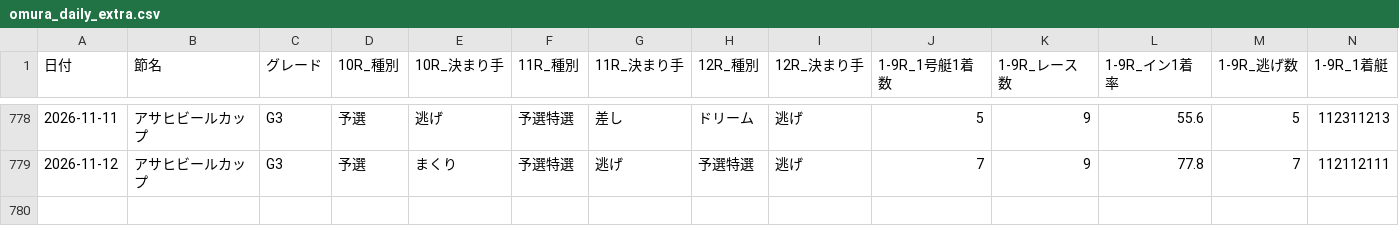
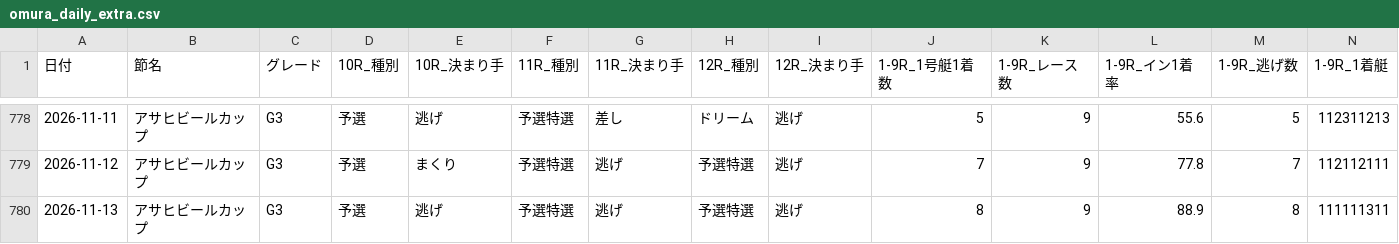
Before and after one commit to toshi140129/omura-boatrace, a CSV file: omura_daily_extra.csv, drawn as a sheet; only a part is shown, gaps mark what is left out; rows hold the shown columns only; the diff names each change by its address in the sheet, - before the commit and + after, or states it on an @@ line.

```diff
--- a/omura_daily_extra.csv
+++ b/omura_daily_extra.csv
+row 780: 2026-11-13 | アサヒビールカップ | G3 | 予選 | 逃げ | 予選特選 | 逃げ | 予選特選 | 逃げ | 8 | 9 | 88.9 | 8 | 111111311
```
Also changed, not shown: omura_11r_odds.csv, omura_12r_odds.csv, 7 other files.
